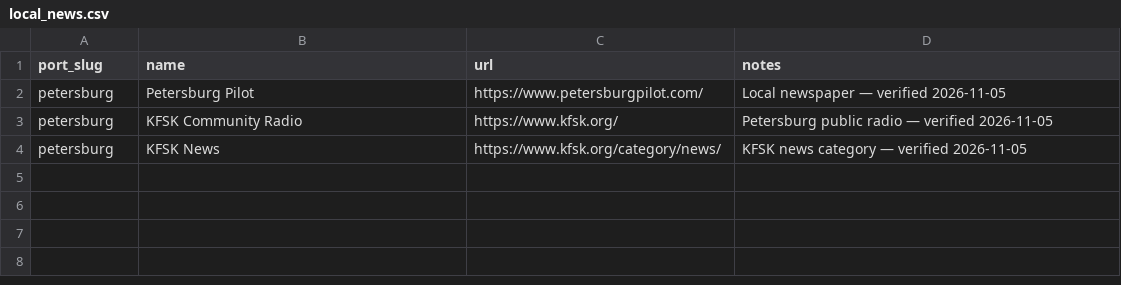
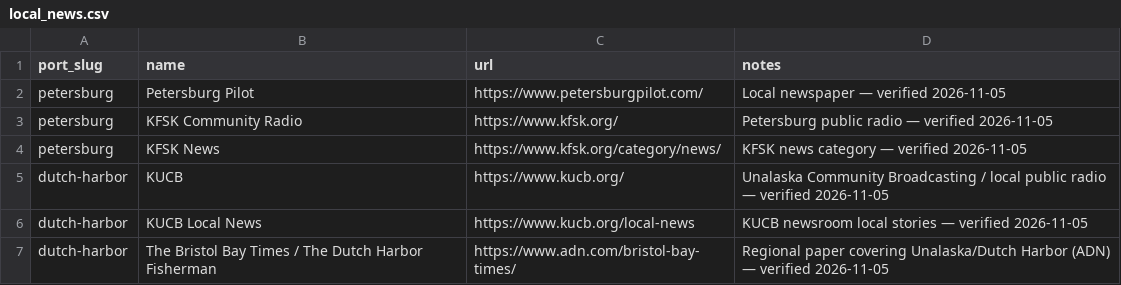
Before and after one commit to pacifictides-ak/pacifictides-ak.github.io, a CSV file: data/local_news.csv, drawn as a sheet; the diff names each change by its address in the sheet, - before the commit and + after, or states it on an @@ line.

```diff
--- a/data/local_news.csv
+++ b/data/local_news.csv
+row 5: dutch-harbor | KUCB | https://www.kucb.org/ | Unalaska Community Broadcasting / local public radio — verified 2026-11-05
+row 6: dutch-harbor | KUCB Local News | https://www.kucb.org/local-news | KUCB newsroom local stories — verified 2026-11-05
+row 7: dutch-harbor | The Bristol Bay Times / The Dutch Harbor Fisherman | https://www.adn.com/bristol-bay-times/ | Regional paper covering Unalaska/Dutch Harbor (ADN) — verified 2026-11-05
```
Also changed, not shown: data/businesses.csv, 6 other files.
